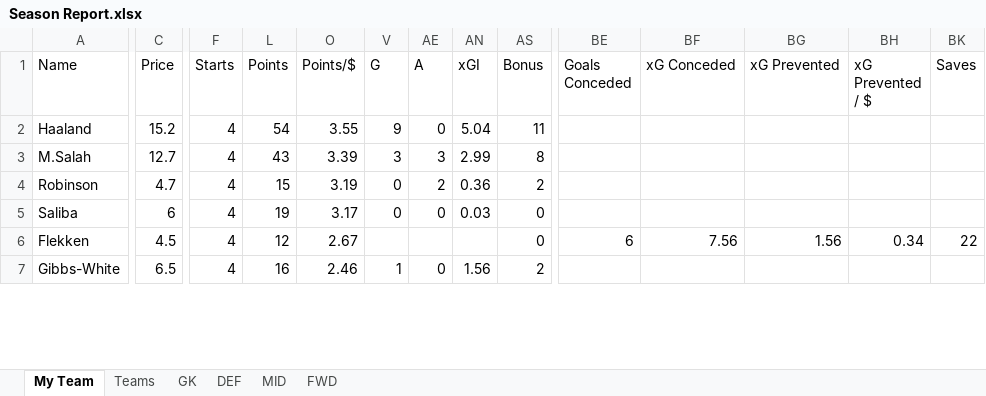
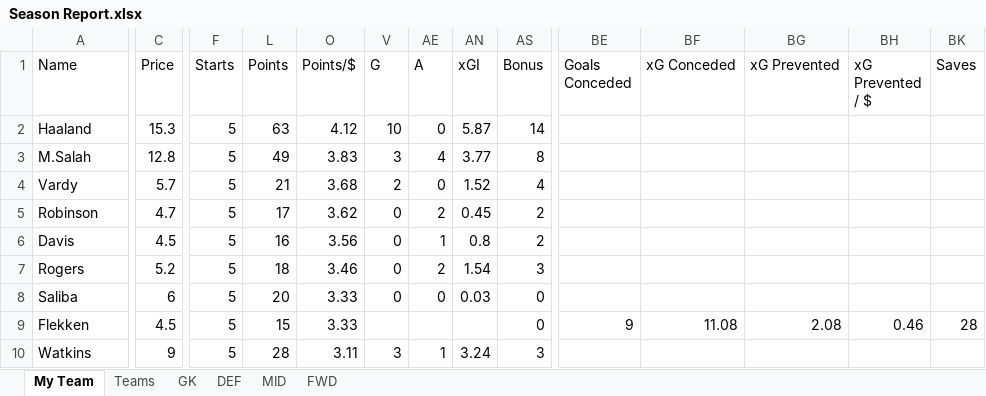
Before and after one commit to yutsz1203/FPL-Transfer-Planner, an Excel workbook: Reports/Season Report.xlsx, sheet My Team, drawn as a sheet; only a part is shown, gaps mark what is left out; values as stored, in another font and other column widths than the file's, no cell formats; table styles not drawn; removed rows and columns are numbered as before the commit, all else as after; rows hold the shown columns only; the diff covers the shown part only; the diff names each change by its address in the sheet, - before the commit and + after, or states it on an @@ line.

```diff
--- a/Reports/Season Report.xlsx (sheet My Team)
+++ b/Reports/Season Report.xlsx (sheet My Team)
-C2 (Price): 15.2
+C2 (Price): 15.3
-F2:F3 (Starts): 4
+F2:F3 (Starts): 5
-L2 (Points): 54
+L2 (Points): 63
-O2 (Points/$): 3.55
+O2 (Points/$): 4.12
-V2 (G): 9
+V2 (G): 10
-AN2 (xGI): 5.04
+AN2 (xGI): 5.87
-AS2 (Bonus): 11
+AS2 (Bonus): 14
-C3 (Price): 12.7
+C3 (Price): 12.8
-L3 (Points): 43
+L3 (Points): 49
-O3 (Points/$): 3.39
+O3 (Points/$): 3.83
-AE3 (A): 3
+AE3 (A): 4
-AN3 (xGI): 2.99
+AN3 (xGI): 3.77
+row 4: Vardy | 5.7 | 5 | 21 | 3.68 | 2 | 0 | 1.52 | 4
-F5 (Starts): 4
+F5 (Starts): 5
-L5 (Points): 15
+L5 (Points): 17
-O5 (Points/$): 3.19
+O5 (Points/$): 3.62
-AN5 (xGI): 0.36
+AN5 (xGI): 0.45
+row 6: Davis | 4.5 | 5 | 16 | 3.56 | 0 | 1 | 0.8 | 2
+row 7: Rogers | 5.2 | 5 | 18 | 3.46 | 0 | 2 | 1.54 | 3
-F8:F9 (Starts): 4
+F8:F9 (Starts): 5
-L8 (Points): 19
+L8 (Points): 20
-O8 (Points/$): 3.17
+O8 (Points/$): 3.33
-L9 (Points): 12
+L9 (Points): 15
-O9 (Points/$): 2.67
+O9 (Points/$): 3.33
-BE9 (Goals Conceded): 6
+BE9 (Goals Conceded): 9
-BF9 (xG Conceded): 7.56
+BF9 (xG Conceded): 11.08
-BG9 (xG Prevented): 1.56
+BG9 (xG Prevented): 2.08
-BH9 (xG Prevented / $): 0.34
+BH9 (xG Prevented / $): 0.46
-BK9 (Saves): 22
+BK9 (Saves): 28
-row 7: Gibbs-White | 6.5 | 4 | 16 | 2.46 | 1 | 0 | 1.56 | 2
+row 10: Watkins | 9 | 5 | 28 | 3.11 | 3 | 1 | 3.24 | 3
```
Also changed, not shown: 1 added row, 4 removed rows and 13 edited cells elsewhere in this sheet, sheet MID, sheet DEF, sheet FWD, sheet GK, sheet Teams, cell formats, hidden cells, Reports/GW Preview.xlsx, Reports/Next5 Preview.xlsx, 1 other file.
